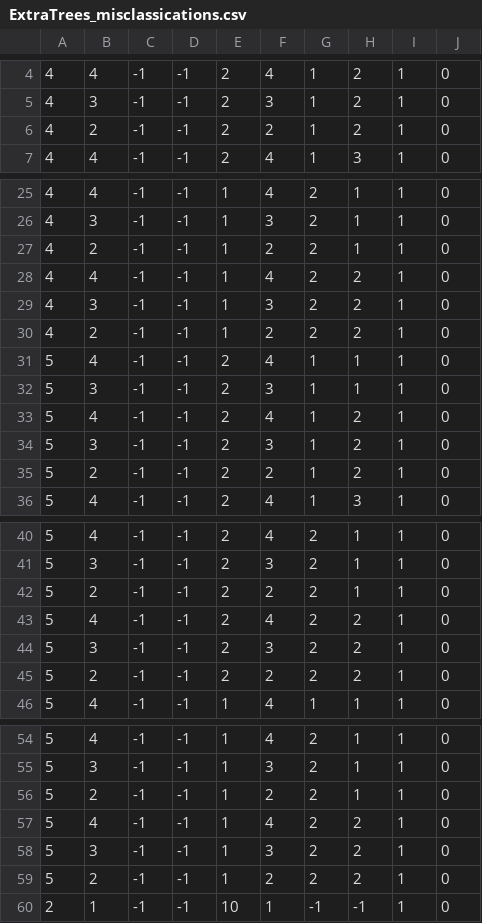
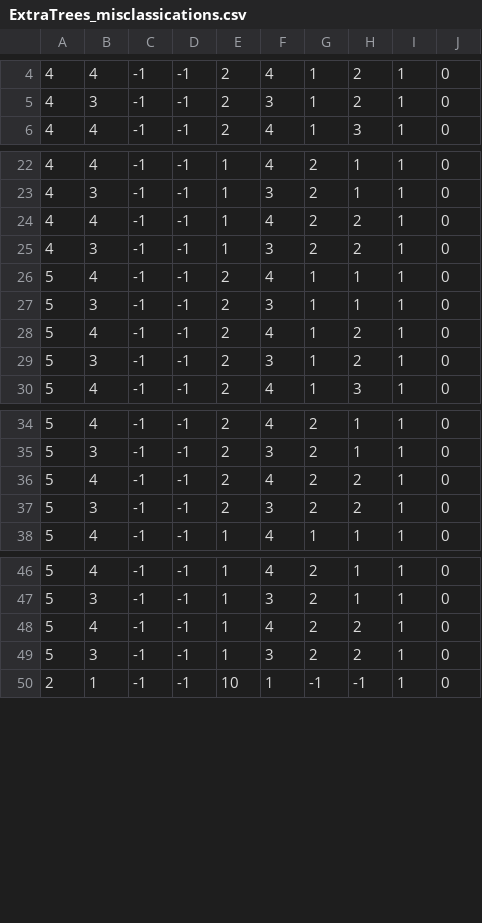
Before and after one commit to Kudo-kun/Design-Project-ABAC-, a CSV file: codes [ML]/ML/results/ExtraTrees_misclassications.csv, drawn as a sheet; only a part is shown, gaps mark what is left out; the diff covers the shown part only; the diff names each change by its address in the sheet, - before the commit and + after, or states it on an @@ line.

```diff
--- a/codes [ML]/ML/results/ExtraTrees_misclassications.csv
+++ b/codes [ML]/ML/results/ExtraTrees_misclassications.csv
-row 6: 4 | 2 | -1 | -1 | 2 | 2 | 1 | 2 | 1 | 0
-row 27: 4 | 2 | -1 | -1 | 1 | 2 | 2 | 1 | 1 | 0
-row 30: 4 | 2 | -1 | -1 | 1 | 2 | 2 | 2 | 1 | 0
-row 35: 5 | 2 | -1 | -1 | 2 | 2 | 1 | 2 | 1 | 0
-row 42: 5 | 2 | -1 | -1 | 2 | 2 | 2 | 1 | 1 | 0
-row 45: 5 | 2 | -1 | -1 | 2 | 2 | 2 | 2 | 1 | 0
-row 56: 5 | 2 | -1 | -1 | 1 | 2 | 2 | 1 | 1 | 0
-row 59: 5 | 2 | -1 | -1 | 1 | 2 | 2 | 2 | 1 | 0
```
Also changed, not shown: 8 removed rows elsewhere in this file, codes [ML]/ML/results/AdaBoost_misclassications.csv, codes [ML]/ML/results/ArtificalNeuralNetwork_misclassications.csv, 14 other files.
